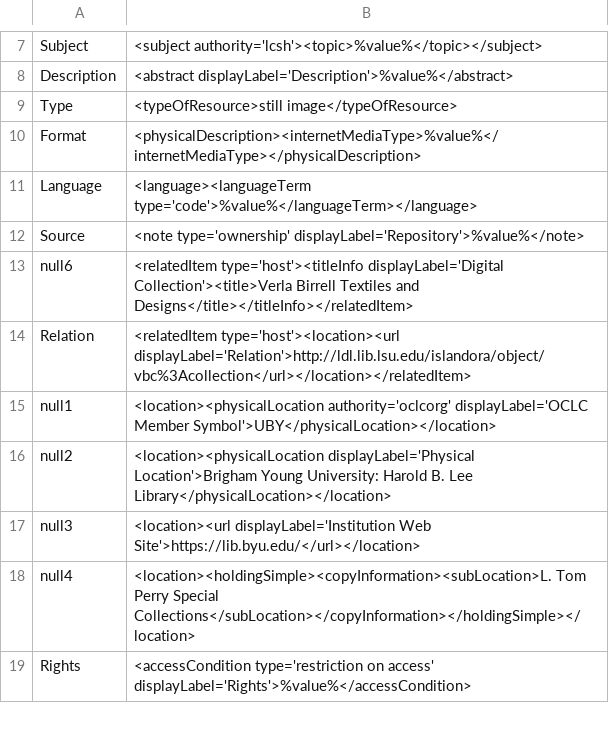
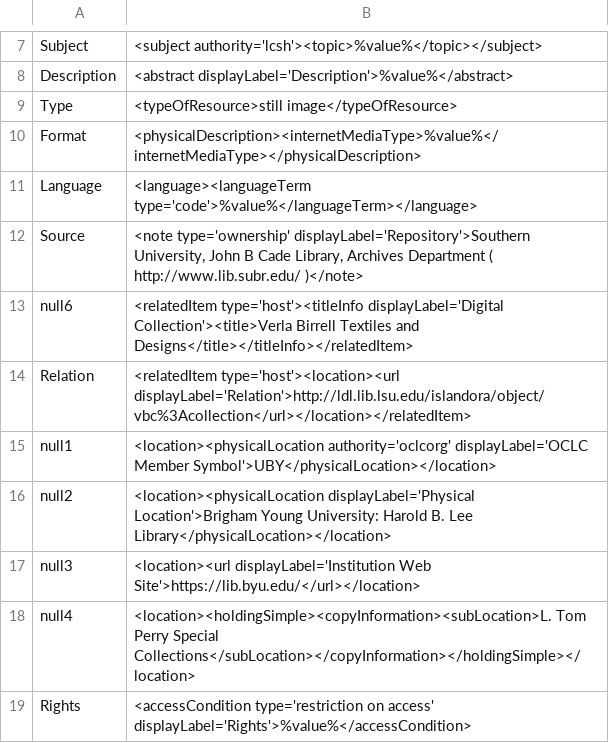
Before and after one commit to rtilla1/mik, a CSV file: extras/lsu/mappings_files/VBC.csv, drawn as a sheet; only a part is shown, gaps mark what is left out.

Commit message:
change ownership note from source metadata value to hard coded value in VBC coll

```diff
--- a/extras/lsu/mappings_files/VBC.csv
+++ b/extras/lsu/mappings_files/VBC.csv
@@ -11,3 +11,3 @@ Format,"<physicalDescription><internetMediaType>%value%</internetMediaType></phy
 Language,"<language><languageTerm type='code'>%value%</languageTerm></language>"
-Source,"<note type='ownership' displayLabel='Repository'>%value%</note>"
+Source,"<note type='ownership' displayLabel='Repository'>Southern University, John B Cade Library, Archives Department ( http://www.lib.subr.edu/ )</note>"
 null6,"<relatedItem type='host'><titleInfo displayLabel='Digital Collection'><title>Verla Birrell Textiles and Designs</title></titleInfo></relatedItem>"
```
Also changed, not shown: 3 other files.
